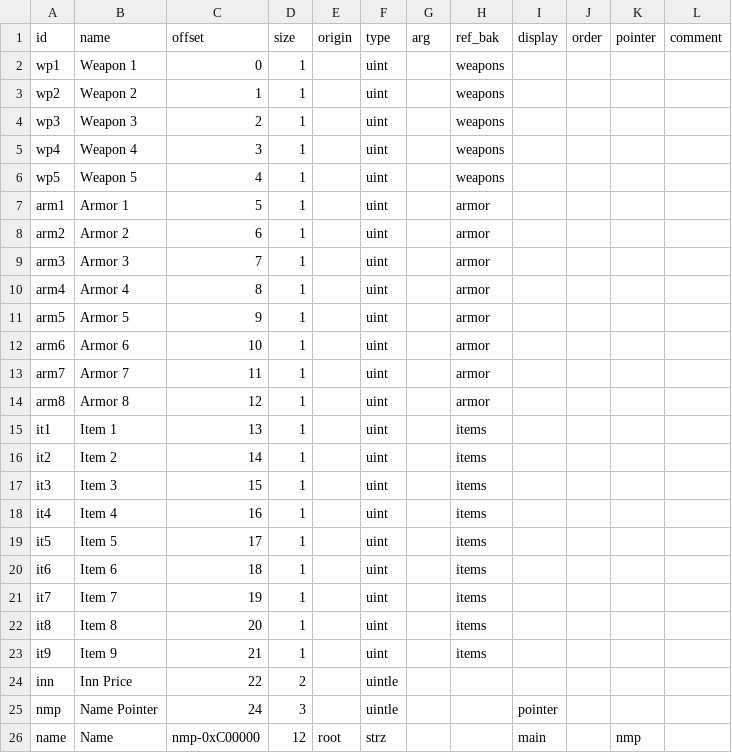
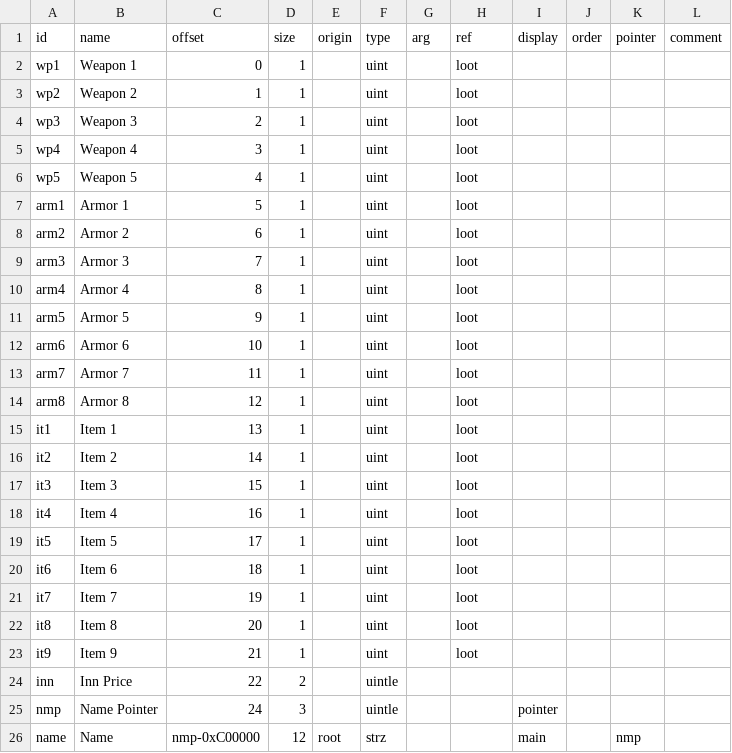
Before and after one commit to andrew-vant/romtool, a TSV file: src/romtool/maps/7th Saga (US)/structs/shops.tsv, drawn as a sheet.

```diff
--- a/src/romtool/maps/7th Saga (US)/structs/shops.tsv
+++ b/src/romtool/maps/7th Saga (US)/structs/shops.tsv
@@ -1,24 +1,24 @@
-id	name	offset	size	origin	type	arg	ref_bak	display	order	pointer	comment
-wp1	Weapon 1	0	1		uint		weapons				
-wp2	Weapon 2	1	1		uint		weapons				
-wp3	Weapon 3	2	1		uint		weapons				
-wp4	Weapon 4	3	1		uint		weapons				
-wp5	Weapon 5	4	1		uint		weapons				
-arm1	Armor 1	5	1		uint		armor				
-arm2	Armor 2	6	1		uint		armor				
-arm3	Armor 3	7	1		uint		armor				
-arm4	Armor 4	8	1		uint		armor				
-arm5	Armor 5	9	1		uint		armor				
-arm6	Armor 6	10	1		uint		armor				
-arm7	Armor 7	11	1		uint		armor				
-arm8	Armor 8	12	1		uint		armor				
-it1	Item 1	13	1		uint		items				
-it2	Item 2	14	1		uint		items				
-it3	Item 3	15	1		uint		items				
-it4	Item 4	16	1		uint		items				
-it5	Item 5	17	1		uint		items				
-it6	Item 6	18	1		uint		items				
-it7	Item 7	19	1		uint		items				
-it8	Item 8	20	1		uint		items				
-it9	Item 9	21	1		uint		items				
+id	name	offset	size	origin	type	arg	ref	display	order	pointer	comment
+wp1	Weapon 1	0	1		uint		loot				
+wp2	Weapon 2	1	1		uint		loot				
+wp3	Weapon 3	2	1		uint		loot				
+wp4	Weapon 4	3	1		uint		loot				
+wp5	Weapon 5	4	1		uint		loot				
+arm1	Armor 1	5	1		uint		loot				
+arm2	Armor 2	6	1		uint		loot				
+arm3	Armor 3	7	1		uint		loot				
+arm4	Armor 4	8	1		uint		loot				
+arm5	Armor 5	9	1		uint		loot				
+arm6	Armor 6	10	1		uint		loot				
+arm7	Armor 7	11	1		uint		loot				
+arm8	Armor 8	12	1		uint		loot				
+it1	Item 1	13	1		uint		loot				
+it2	Item 2	14	1		uint		loot				
+it3	Item 3	15	1		uint		loot				
+it4	Item 4	16	1		uint		loot				
+it5	Item 5	17	1		uint		loot				
+it6	Item 6	18	1		uint		loot				
+it7	Item 7	19	1		uint		loot				
+it8	Item 8	20	1		uint		loot				
+it9	Item 9	21	1		uint		loot				
 inn	Inn Price	22	2		uintle						
```
Also changed, not shown: src/romtool/maps/7th Saga (US)/structs/armor.tsv, src/romtool/maps/7th Saga (US)/structs/item.tsv, 3 other files.
